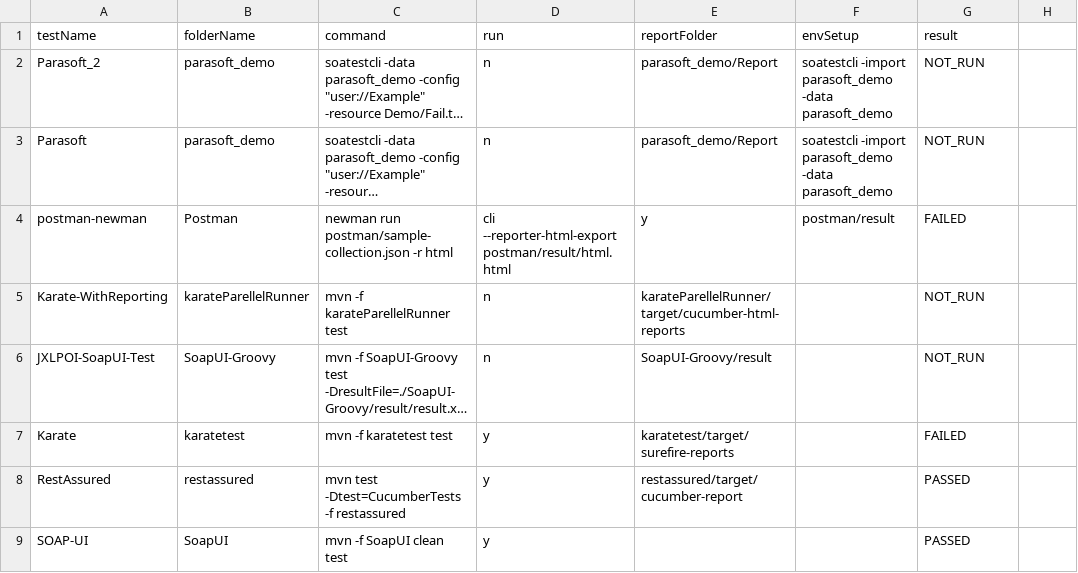
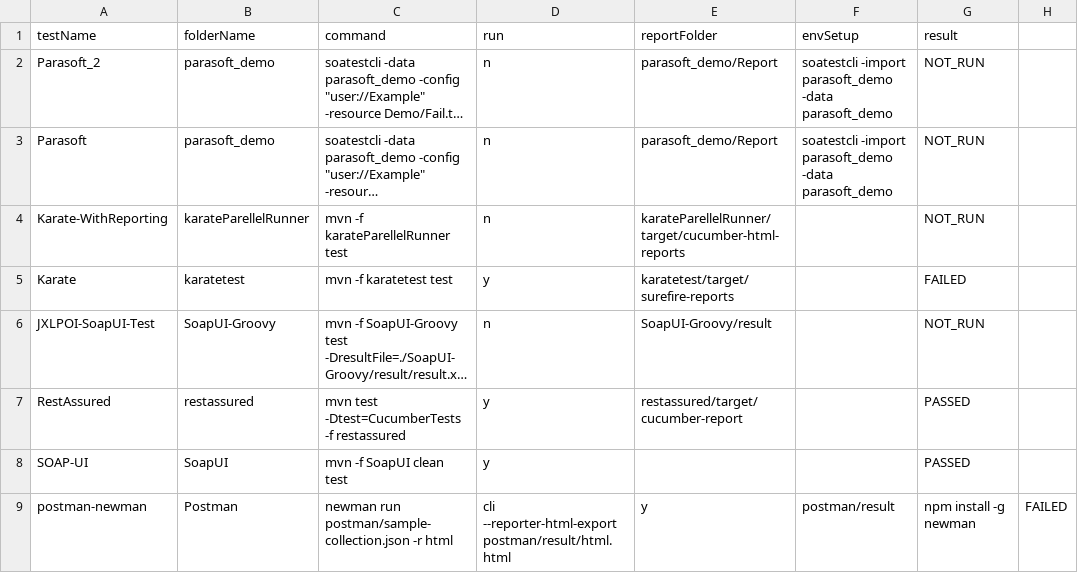
Before and after one commit to abhishekchh/dump_files, a CSV file: runResult.csv, drawn as a sheet; long unchanged cells end in …; removed rows and columns are numbered as before the commit, all else as after; the diff names each change by its address in the sheet, - before the commit and + after, or states it on an @@ line.

Commit message:
checking in run result from jenkins-Automation-TestRunner-56

```diff
--- a/runResult.csv
+++ b/runResult.csv
-row 4: postman-newman | Postman | newman run postman/sample-collection.json -r html | cli --reporter-html-export postman/result/html.html | y | postman/result | FAILED
@@ row 7 moved to row 5: Karate @@
+row 9: postman-newman | Postman | newman run postman/sample-collection.json -r html | cli --reporter-html-export postman/result/html.html | y | postman/result | npm install -g newman | FAILED
```
Also changed, not shown: 11 other files.
